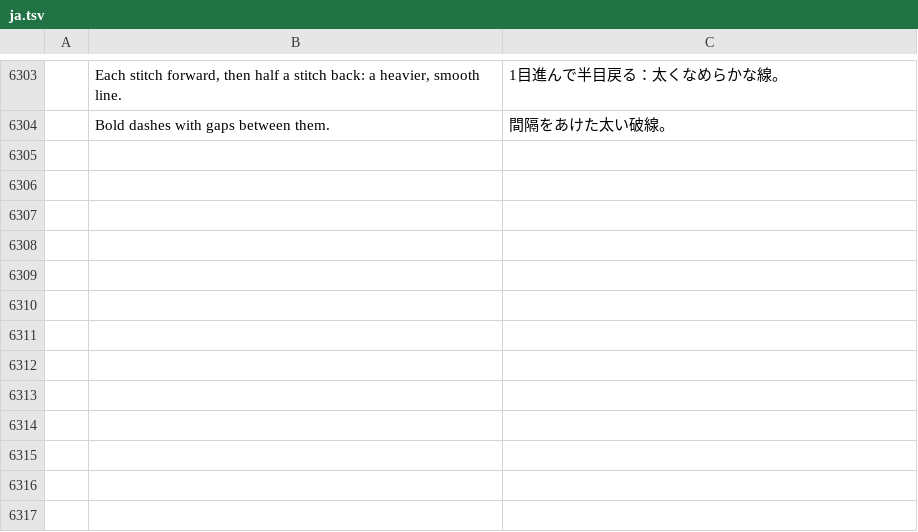
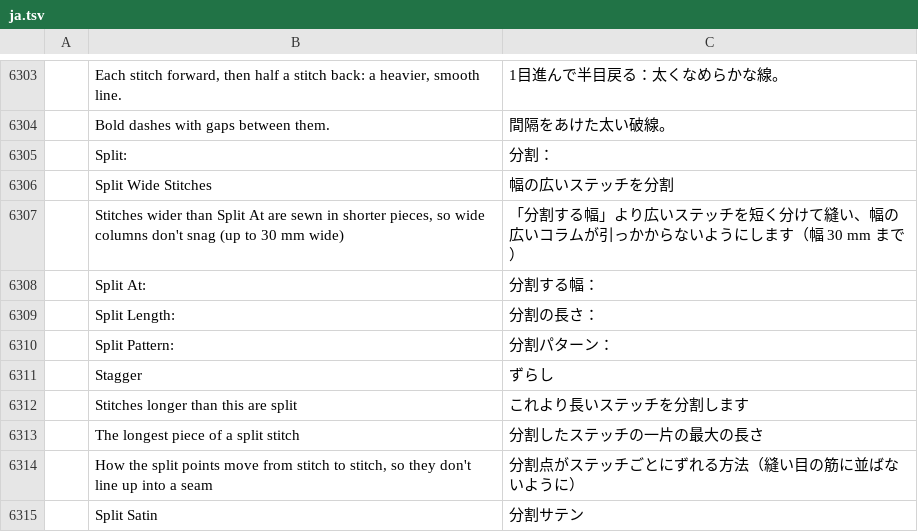
Before and after one commit to KellyMurphy/vectorcraft, a TSV file: crates/ui-egui/src/i18n/ja.tsv, drawn as a sheet; only a part is shown, gaps mark what is left out; the diff names each change by its address in the sheet, - before the commit and + after, or states it on an @@ line.

```diff
--- a/crates/ui-egui/src/i18n/ja.tsv
+++ b/crates/ui-egui/src/i18n/ja.tsv
+row 6305:  | Split: | 分割：
+row 6306:  | Split Wide Stitches | 幅の広いステッチを分割
+row 6307:  | Stitches wider than Split At are sewn in shorter pieces, so wide columns don't snag (up to 30 mm wide) | 「分割する幅」より広いステッチを短く分けて縫い、幅の広いコラムが引っかからないようにします（幅 30 mm まで）
+row 6308:  | Split At: | 分割する幅：
+row 6309:  | Split Length: | 分割の長さ：
+row 6310:  | Split Pattern: | 分割パターン：
+row 6311:  | Stagger | ずらし
+row 6312:  | Stitches longer than this are split | これより長いステッチを分割します
+row 6313:  | The longest piece of a split stitch | 分割したステッチの一片の最大の長さ
+row 6314:  | How the split points move from stitch to stitch, so they don't line up into a seam | 分割点がステッチごとにずれる方法（縫い目の筋に並ばないように）
+row 6315:  | Split Satin | 分割サテン
```
Also changed, not shown: crates/ui-egui/src/i18n/bg.tsv, crates/ui-egui/src/i18n/el.tsv, 42 other files.
